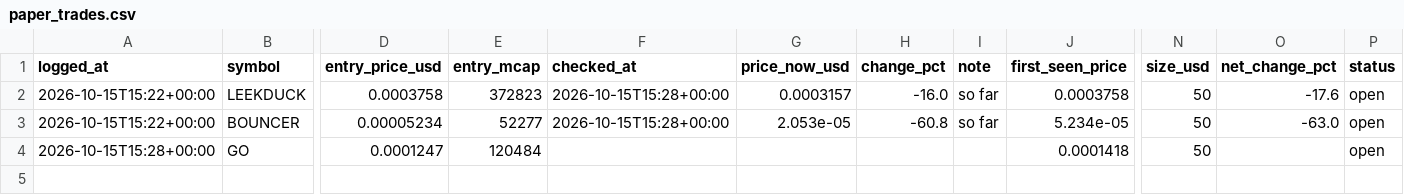
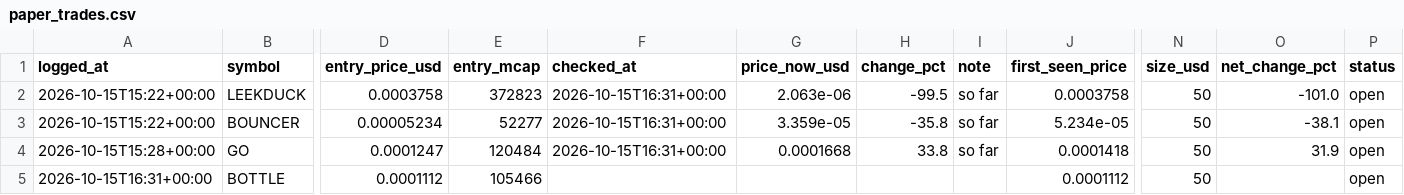
Before and after one commit to mayorzb/nexus-scanner, a CSV file: paper_trades.csv, drawn as a sheet; only a part is shown, gaps mark what is left out; rows hold the shown columns only; the diff names each change by its address in the sheet, - before the commit and + after, or states it on an @@ line.

```diff
--- a/paper_trades.csv
+++ b/paper_trades.csv
-F2:F3 (checked_at): 2026-10-15T15:28+00:00
+F2:F3 (checked_at): 2026-10-15T16:31+00:00
-G2 (price_now_usd): 0.0003157
+G2 (price_now_usd): 2.063e-06
-H2 (change_pct): -16.0
+H2 (change_pct): -99.5
-O2 (net_change_pct): -17.6
+O2 (net_change_pct): -101.0
-G3 (price_now_usd): 2.053e-05
+G3 (price_now_usd): 3.359e-05
-H3 (change_pct): -60.8
+H3 (change_pct): -35.8
-O3 (net_change_pct): -63.0
+O3 (net_change_pct): -38.1
-F4 (checked_at): (empty)
+F4 (checked_at): 2026-10-15T16:31+00:00
-G4 (price_now_usd): (empty)
+G4 (price_now_usd): 0.0001668
-H4 (change_pct): (empty)
+H4 (change_pct): 33.8
-I4 (note): (empty)
+I4 (note): so far
-O4 (net_change_pct): (empty)
+O4 (net_change_pct): 31.9
+row 5: 2026-10-15T16:31+00:00 | BOTTLE | 0.0001112 | 105466 |  |  |  |  | 0.0001112 | 50 |  | open
```
Also changed, not shown: 6 other files.
